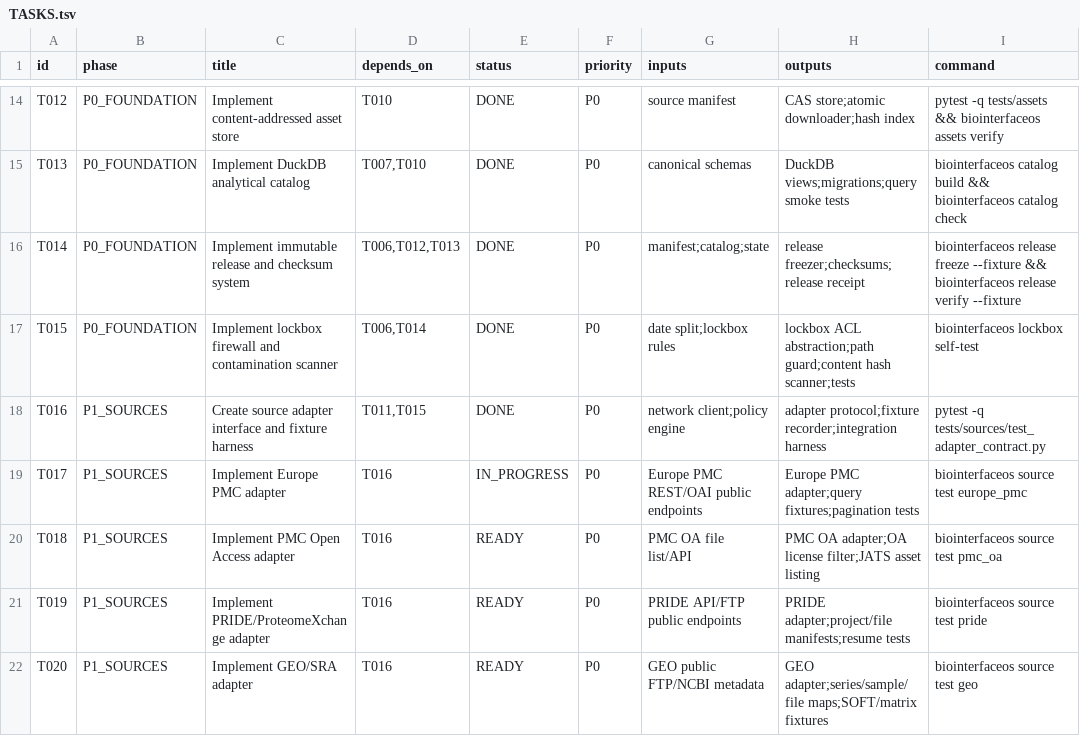
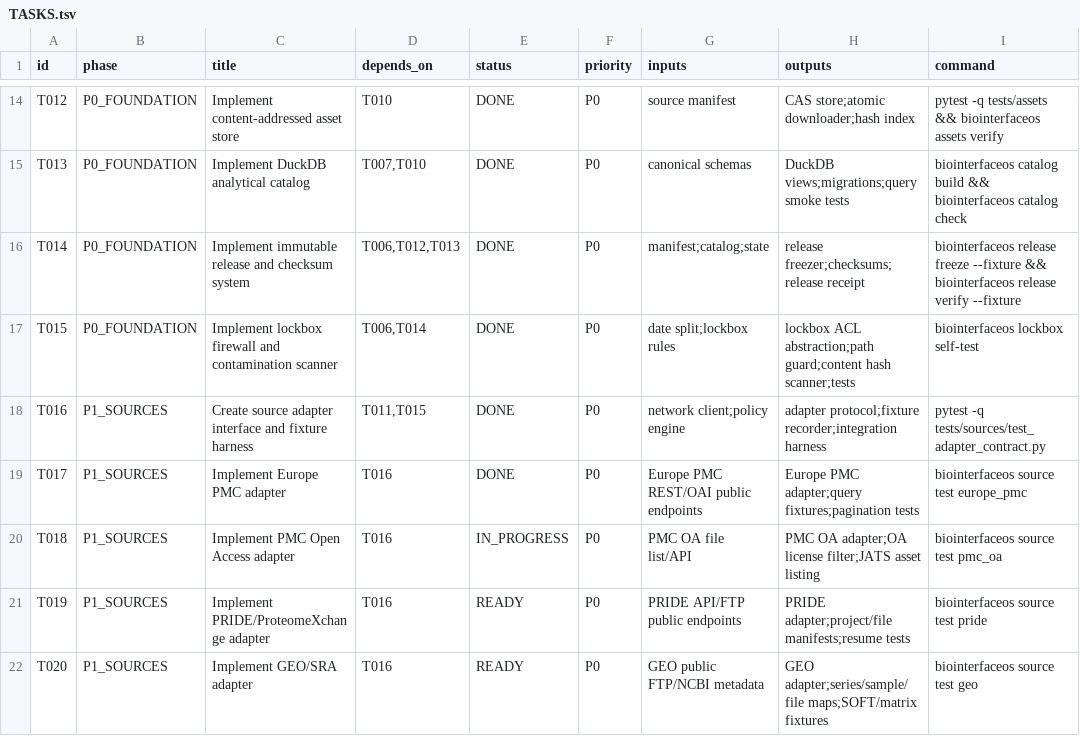
Before and after one commit to ahvsjags/BioInterfaceOS, a TSV file: TASKS.tsv, drawn as a sheet; only a part is shown, gaps mark what is left out; the diff names each change by its address in the sheet, - before the commit and + after, or states it on an @@ line.

```diff
--- a/TASKS.tsv
+++ b/TASKS.tsv
-E19 (status): IN_PROGRESS
+E19 (status): DONE
-E20 (status): READY
+E20 (status): IN_PROGRESS
```
Also changed, not shown: 7 other files.
